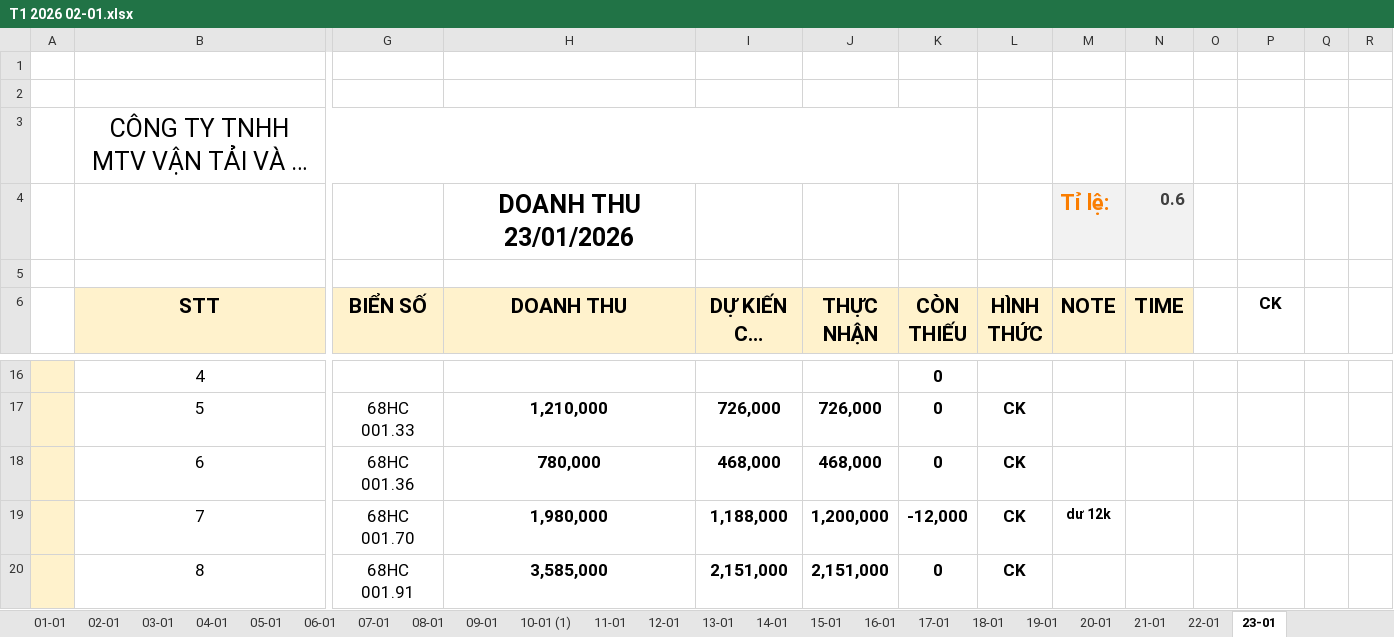
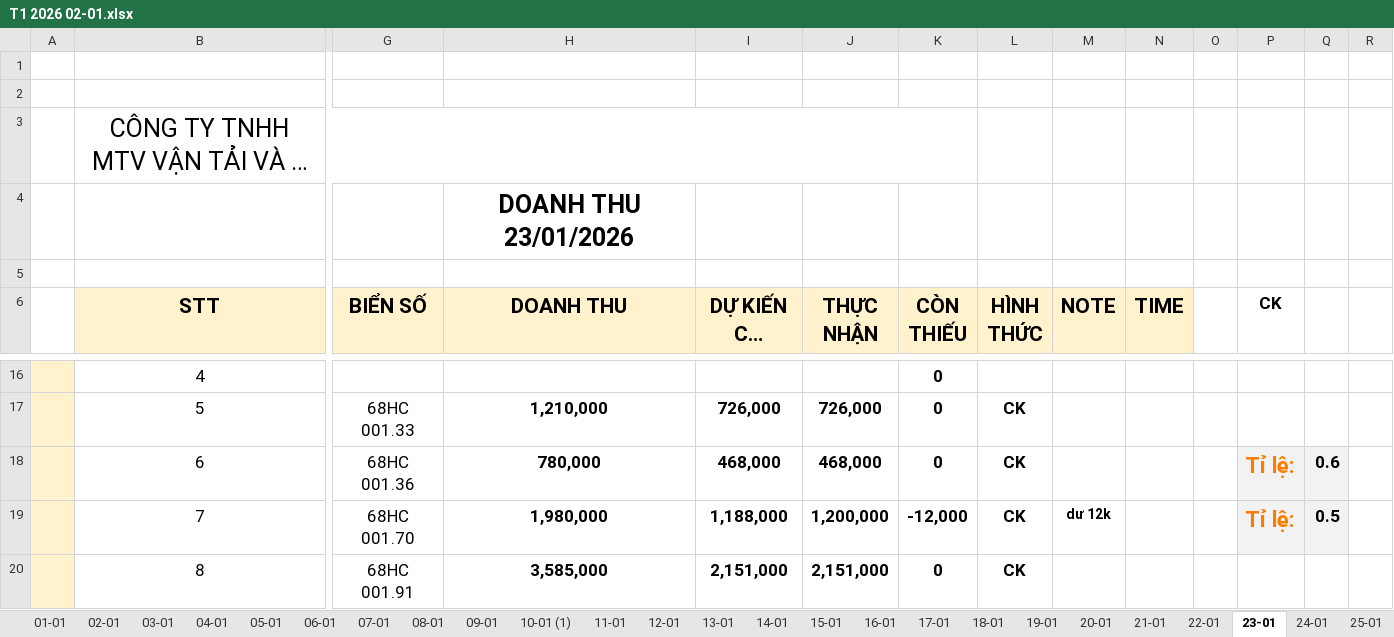
Before and after one commit to Kajumisu123/MinhHaiDriver2, an Excel workbook: Theo dõi/T1 2026 02-01.xlsx, sheet 23-01, drawn as a sheet; only a part is shown, gaps mark what is left out; long unchanged cells end in …; values as stored, in another font and other column widths than the file's, no borders; removed rows and columns are numbered as before the commit, all else as after; rows hold the shown columns only; the diff names each change by its address in the sheet, - before the commit and + after, or states it on an @@ line.

```diff
--- a/Theo dõi/T1 2026 02-01.xlsx (sheet 23-01)
+++ b/Theo dõi/T1 2026 02-01.xlsx (sheet 23-01)
+sheet tab: 24-01
+sheet tab: 25-01
-row 4:  |  |  | DOANH THU 23/01/2026 |  |  |  |  | Tỉ lệ: | 0.6
+row 4:  |  |  | DOANH THU 23/01/2026
-P18:P19 (CK): (empty)
+P18:P19 (CK): Tỉ lệ:
-P18:Q19 fill: none
+P18:Q19 fill: #F2F2F2
-Q18: (empty)
+Q18: 0.6
-Q19: (empty)
+Q19: 0.5
```
Also changed, not shown: formulas that keep their value, Quản lý thu chi/Thu chi tháng 1.xlsx, 2 other files.
